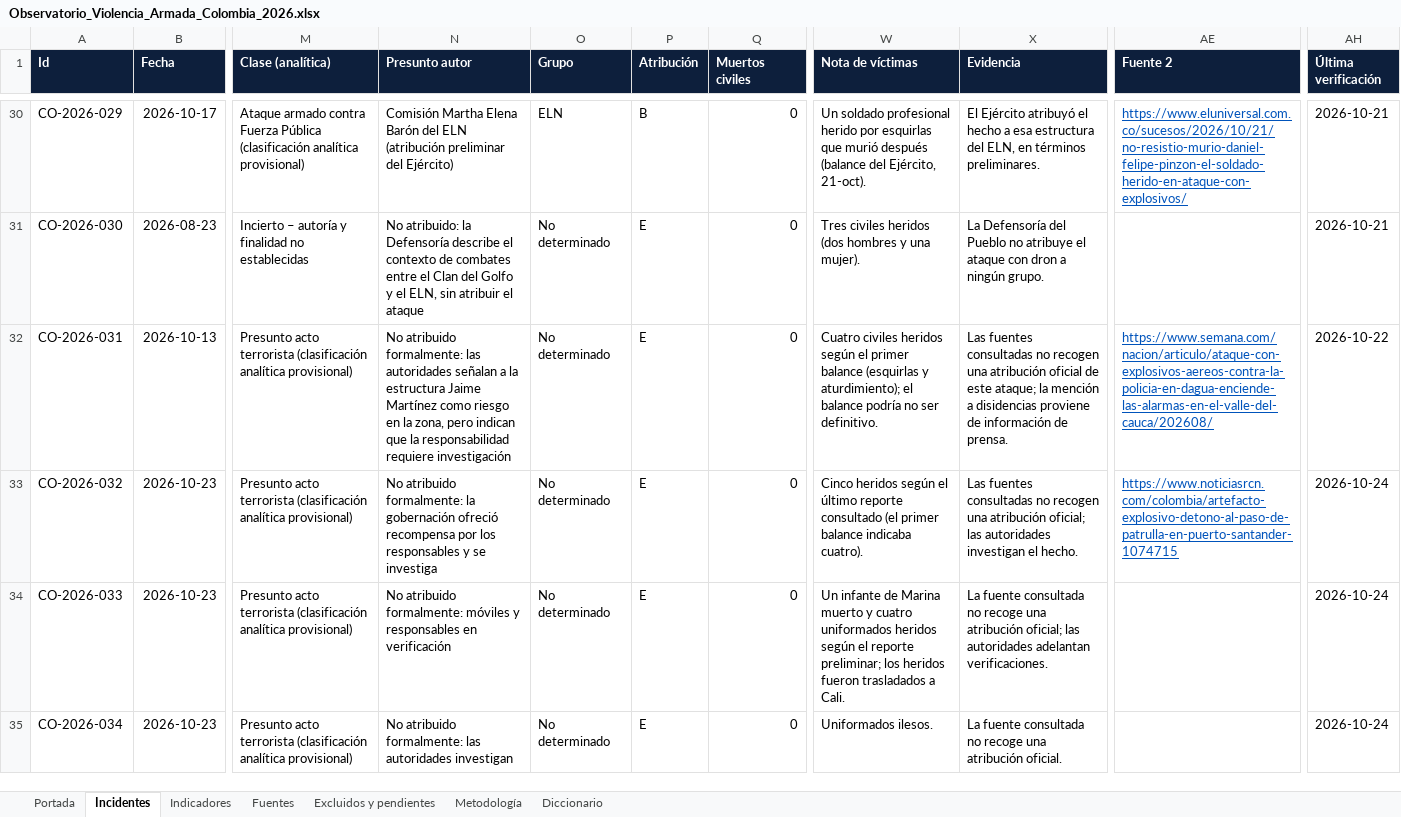
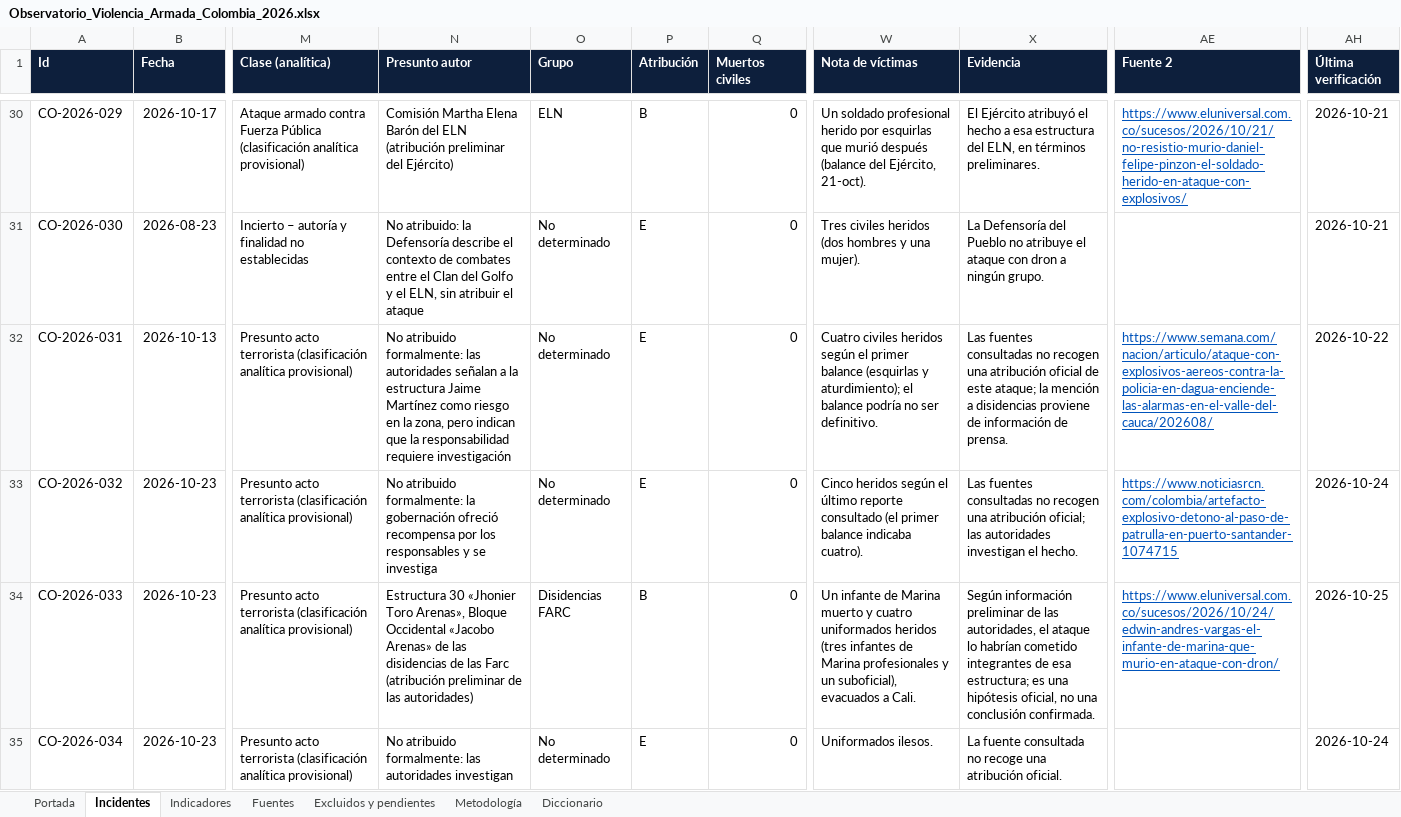
Before and after one commit to coloncolonneideryesid-cmd/observatorio-geseg-otva, an Excel workbook: dist/Observatorio_Violencia_Armada_Colombia_2026.xlsx, sheet Incidentes, drawn as a sheet; only a part is shown, gaps mark what is left out; values as stored, in another font and other column widths than the file's, no borders; table styles not drawn; the diff names each change by its address in the sheet, - before the commit and + after, or states it on an @@ line.

```diff
--- a/dist/Observatorio_Violencia_Armada_Colombia_2026.xlsx (sheet Incidentes)
+++ b/dist/Observatorio_Violencia_Armada_Colombia_2026.xlsx (sheet Incidentes)
-N34 (Presunto autor): No atribuido formalmente: móviles y responsables en verificación
+N34 (Presunto autor): Estructura 30 «Jhonier Toro Arenas», Bloque Occidental «Jacobo Arenas» de las disidencias de las Farc (atribución preliminar de las autoridades)
-O34 (Grupo): No determinado
+O34 (Grupo): Disidencias FARC
-P34 (Atribución): E
+P34 (Atribución): B
-W34 (Nota de víctimas): …uniformados heridos según el reporte preliminar; los heridos fueron trasladados a Cali.
+W34 (Nota de víctimas): …uniformados heridos (tres infantes de Marina profesionales y un suboficial), evacuados a Cali.
-X34 (Evidencia): La fuente consultada no recoge una atribución oficial; las autoridades adelantan verificaciones.
+X34 (Evidencia): Según información preliminar de las autoridades, el ataque lo habrían cometido integrantes de esa estructura; es una hipótesis oficial, no una conclusión confirmada.
-AE34 (Fuente 2): (empty)
+AE34 (Fuente 2): https://www.eluniversal.com.co/sucesos/2026/10/24/edwin-andres-vargas-el-infante-de-marina-que-murio-en-ataque-con-dron/
-AH34 (Última verificación): 2026-10-24
+AH34 (Última verificación): 2026-10-25
```
Also changed, not shown: sheet Fuentes, sheet Portada, 3 other files.
